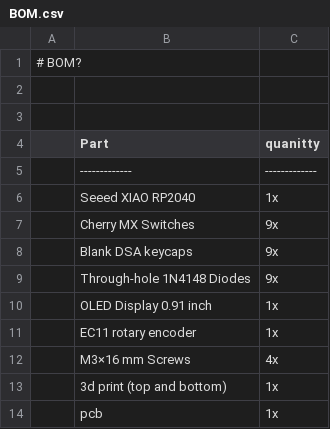
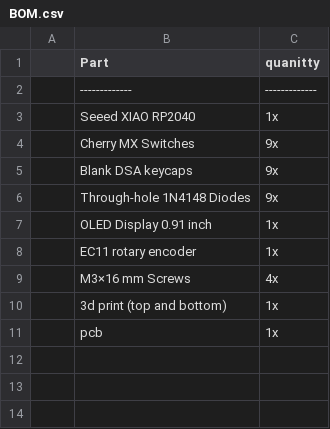
Before and after one commit to emailforshima-sys/shim-hackpad, a CSV file: BOM.csv, drawn as a sheet; the diff names each change by its address in the sheet, - before the commit and + after, or states it on an @@ line.

Commit message:
Update BOM.csv

```diff
--- a/BOM.csv
+++ b/BOM.csv
-row 1: # BOM?
-row 2: (empty)
-row 3: (empty)
```
